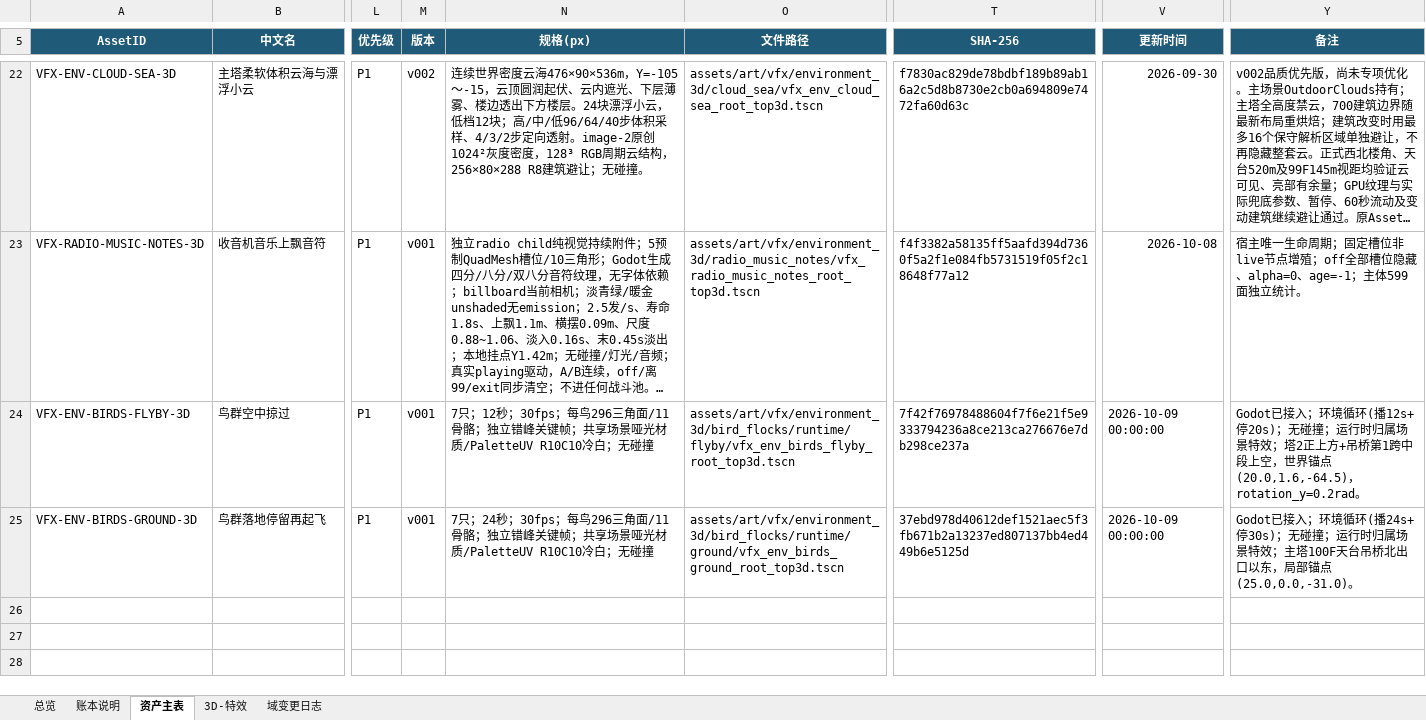
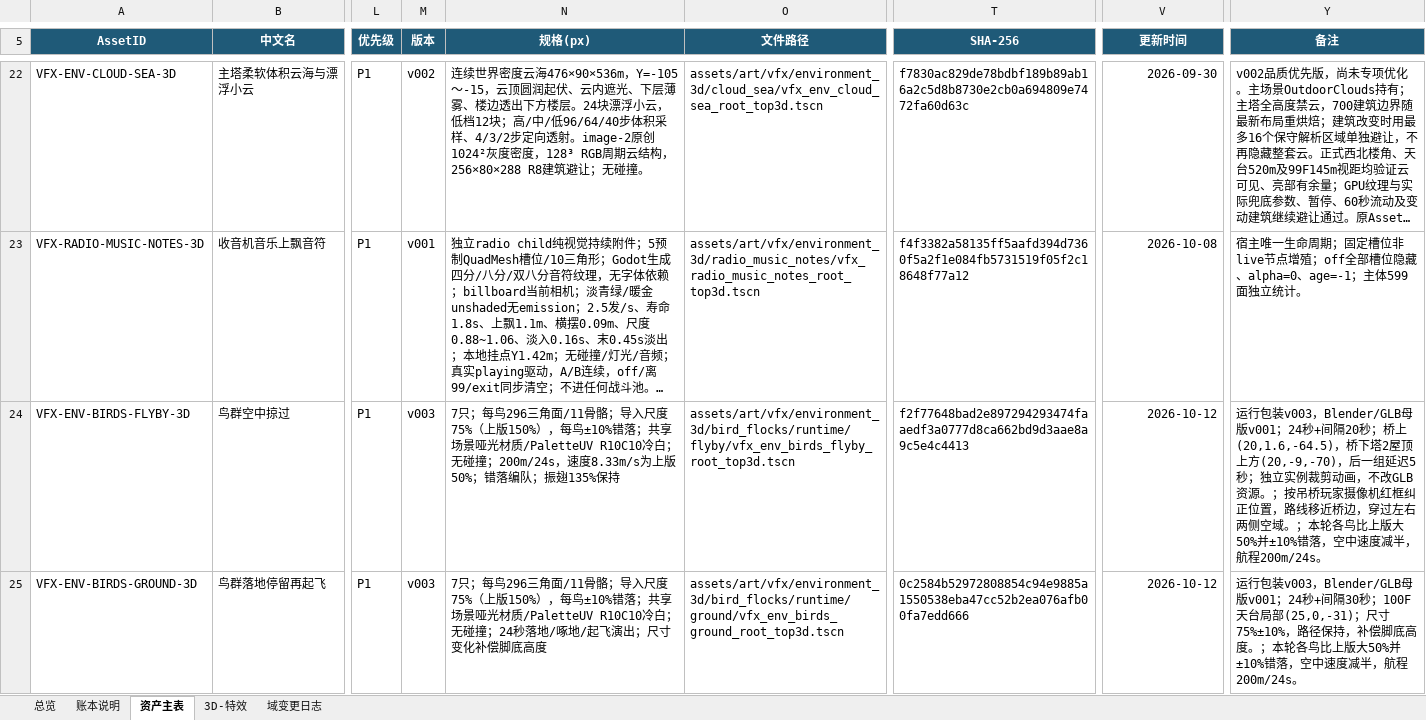
Before and after one commit to summercard/ShellStorm2, an Excel workbook: assets/registry/ledgers/ShellStorm2_特效账本_v001.xlsx, sheet 资产主表, drawn as a sheet; only a part is shown, gaps mark what is left out; long unchanged cells end in …; values as stored, in another font and other column widths than the file's, no borders; conditional formats and table styles not drawn; the diff names each change by its address in the sheet, - before the commit and + after, or states it on an @@ line.

```diff
--- a/assets/registry/ledgers/ShellStorm2_特效账本_v001.xlsx (sheet 资产主表)
+++ b/assets/registry/ledgers/ShellStorm2_特效账本_v001.xlsx (sheet 资产主表)
-M24:M25 (版本): v001
+M24:M25 (版本): v003
-N24 (规格(px)): 7只；12秒；30fps；每鸟296三角面/11骨骼；独立错峰关键帧；共享场景哑光材质/PaletteUV R10C10冷白；无碰撞
+N24 (规格(px)): 7只；每鸟296三角面/11骨骼；导入尺度75%（上版150%），每鸟±10%错落；共享场景哑光材质/PaletteUV R10C10冷白；无碰撞；200m/24s，速度8.33m/s为上版50%；错落编队；振翅135%保持
-T24 (SHA-256): 7f42f76978488604f7f6e21f5e9333794236a8ce213ca276676e7db298ce237a
+T24 (SHA-256): f2f77648bad2e897294293474faaedf3a0777d8ca662bd9d3aae8a9c5e4c4413
-V24:V25 (更新时间): 2026-10-09 00:00:00
+V24:V25 (更新时间): 2026-10-12
-Y24 (备注): Godot已接入；环境循环(播12s+停20s)；无碰撞；运行时归属场景特效；塔2正上方+吊桥第1跨中段上空，世界锚点(20.0,1.6,-64.5)，rotation_y=0.2rad。
+Y24 (备注): 运行包装v003，Blender/GLB母版v001；24秒+间隔20秒；桥上(20,1.6,-64.5)，桥下塔2屋顶上方(20,-9,-70)，后一组延迟5秒；独立实例裁剪动画，不改GLB资源。；按吊桥玩家摄像机红框纠正位置，路线移近桥边，穿过左右两侧空域。；本轮各鸟比上版大50%并±10%错落，空中速度减半，航程200m/24s。
-N25 (规格(px)): 7只；24秒；30fps；每鸟296三角面/11骨骼；独立错峰关键帧；共享场景哑光材质/PaletteUV R10C10冷白；无碰撞
+N25 (规格(px)): 7只；每鸟296三角面/11骨骼；导入尺度75%（上版150%），每鸟±10%错落；共享场景哑光材质/PaletteUV R10C10冷白；无碰撞；24秒落地/啄地/起飞演出；尺寸变化补偿脚底高度
-T25 (SHA-256): 37ebd978d40612def1521aec5f3fb671b2a13237ed807137bb4ed449b6e5125d
+T25 (SHA-256): 0c2584b52972808854c94e9885a1550538eba47cc52b2ea076afb00fa7edd666
-Y25 (备注): Godot已接入；环境循环(播24s+停30s)；无碰撞；运行时归属场景特效；主塔100F天台吊桥北出口以东，局部锚点(25.0,0.0,-31.0)。
+Y25 (备注): 运行包装v003，Blender/GLB母版v001；24秒+间隔30秒；100F天台局部(25,0,-31)；尺寸75%±10%，路径保持，补偿脚底高度。；本轮各鸟比上版大50%并±10%错落，空中速度减半，航程200m/24s。
```
Also changed, not shown: sheet 域变更日志, 24 other files.
